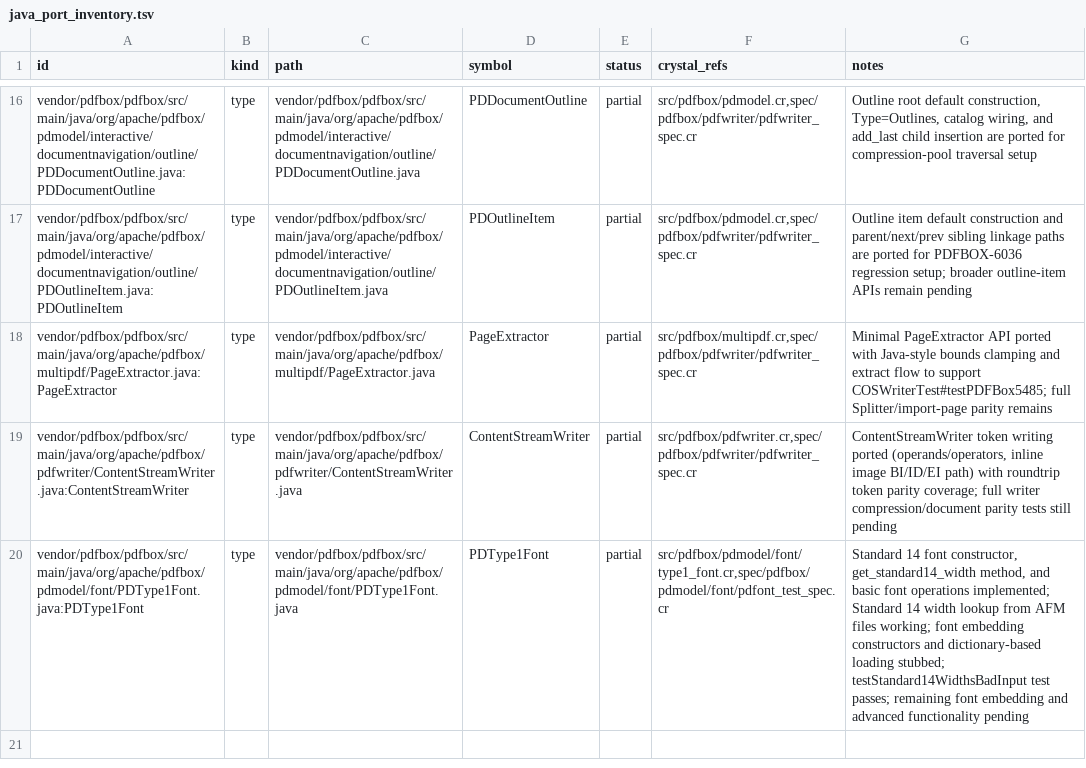
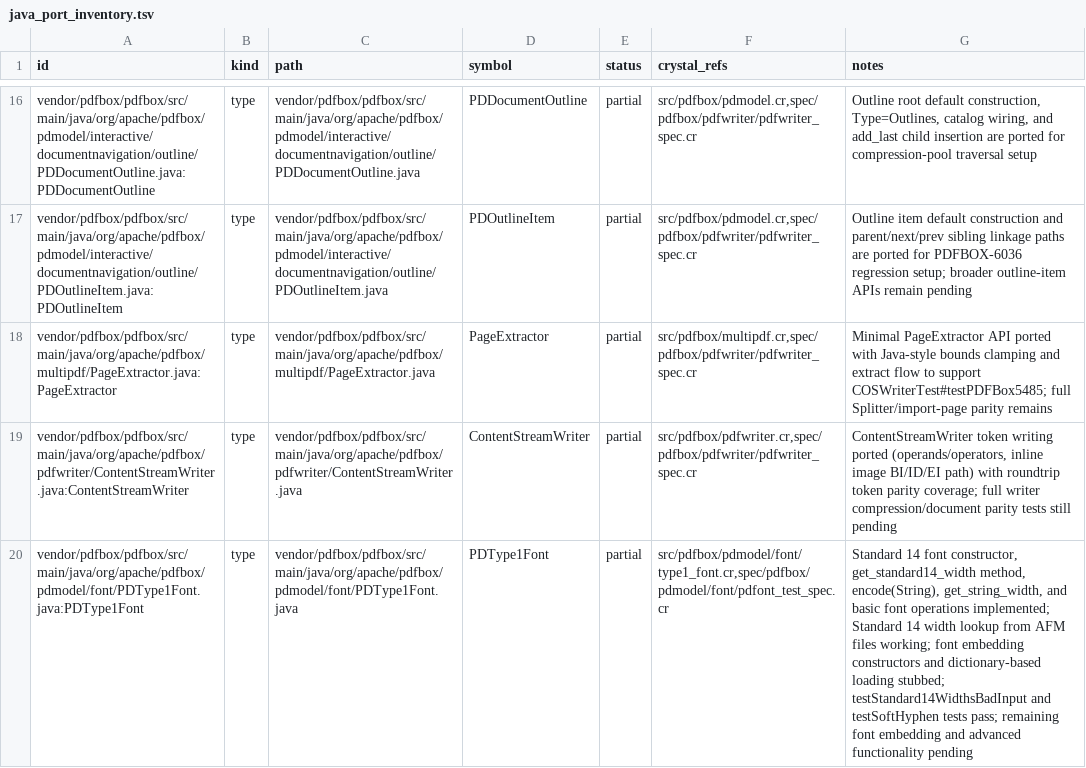
Before and after one commit to dsisnero/pdfbox, a TSV file: plans/inventory/java_port_inventory.tsv, drawn as a sheet; only a part is shown, gaps mark what is left out; the diff names each change by its address in the sheet, - before the commit and + after, or states it on an @@ line.

Commit message:
Implement get_string_width and encode(String) methods
- Add encode(String) method to PDFont base class to encode Unicode strings
- Add get_string_width method to PDFont to calculate string width
- Add get_code method to Encoding class to get code from glyph name
- Fix read_code method return type in PDType1Font
- Fix GlyphList.code_point_to_name string creation
- Update testSoftHyphen to use get_string_width
- Update curated inventory with implemented methods
- All tests pass, pending count remains at 43

```diff
--- a/plans/inventory/java_port_inventory.tsv
+++ b/plans/inventory/java_port_inventory.tsv
-G20 (notes): …get_standard14_width method, and basic font operations implemented; Standard 14 width lookup from AFM files working; font embedding constructors and dictionary-based loading stubbed; testStandard14WidthsBadInput test passes; remaining font…
+G20 (notes): …get_standard14_width method, encode(String), get_string_width, and basic font operations implemented; Standard 14 width lookup from AFM files working; font embedding constructors and dictionary-based loading stubbed; testStandard14WidthsBadInput and testSoftHyphen tests pass; remaining font…
```
Also changed, not shown: 5 other files.
